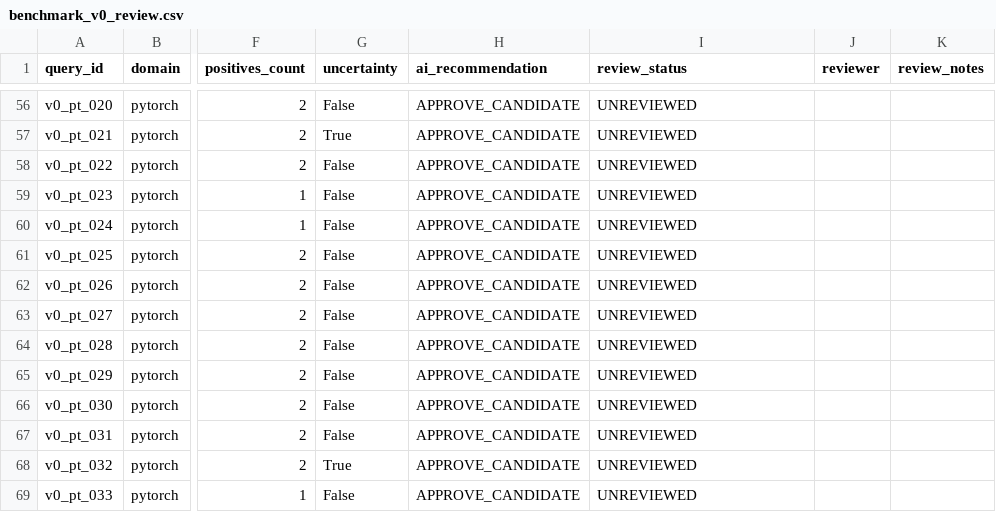
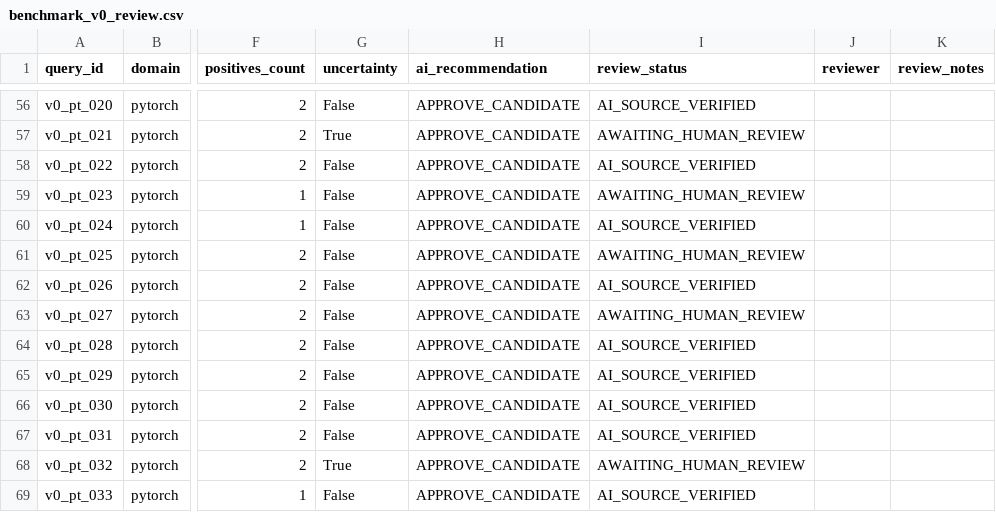
Before and after one commit to satish9177/RAGTune, a CSV file: benchmarks/review/benchmark_v0_review.csv, drawn as a sheet; only a part is shown, gaps mark what is left out; the diff covers the shown part only; the diff names each change by its address in the sheet, - before the commit and + after, or states it on an @@ line.

Commit message:
feat(benchmark): finalize Benchmark v0 pre-freeze human audit sample and exact licenses

```diff
--- a/benchmarks/review/benchmark_v0_review.csv
+++ b/benchmarks/review/benchmark_v0_review.csv
-I56 (review_status): UNREVIEWED
+I56 (review_status): AI_SOURCE_VERIFIED
-I57 (review_status): UNREVIEWED
+I57 (review_status): AWAITING_HUMAN_REVIEW
-I58 (review_status): UNREVIEWED
+I58 (review_status): AI_SOURCE_VERIFIED
-I59 (review_status): UNREVIEWED
+I59 (review_status): AWAITING_HUMAN_REVIEW
-I60 (review_status): UNREVIEWED
+I60 (review_status): AI_SOURCE_VERIFIED
-I61 (review_status): UNREVIEWED
+I61 (review_status): AWAITING_HUMAN_REVIEW
-I62 (review_status): UNREVIEWED
+I62 (review_status): AI_SOURCE_VERIFIED
-I63 (review_status): UNREVIEWED
+I63 (review_status): AWAITING_HUMAN_REVIEW
-I64:I67 (review_status): UNREVIEWED
+I64:I67 (review_status): AI_SOURCE_VERIFIED
-I68 (review_status): UNREVIEWED
+I68 (review_status): AWAITING_HUMAN_REVIEW
-I69 (review_status): UNREVIEWED
+I69 (review_status): AI_SOURCE_VERIFIED
```
Also changed, not shown: 126 edited cells elsewhere in this file, 15 other files.
